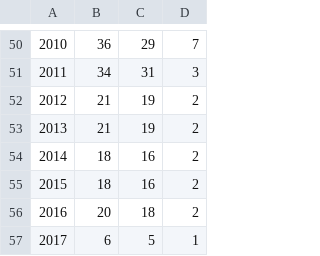
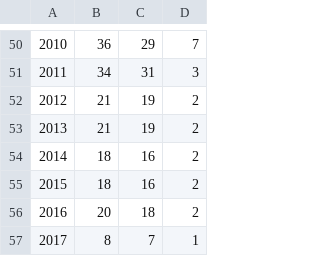
Before and after one commit to cosmos-book/cosmos-book.github.io, a TSV file: human-spaceflight/data/processed/astronauts_by_year.tsv, drawn as a sheet; only a part is shown, gaps mark what is left out.

```diff
--- a/human-spaceflight/data/processed/astronauts_by_year.tsv
+++ b/human-spaceflight/data/processed/astronauts_by_year.tsv
@@ -56,2 +56,2 @@
 2016	20	18	2
-2017	6	5	1
+2017	8	7	1
```
Also changed, not shown: human-spaceflight/data/processed/astronauts.tsv, 8 other files.
